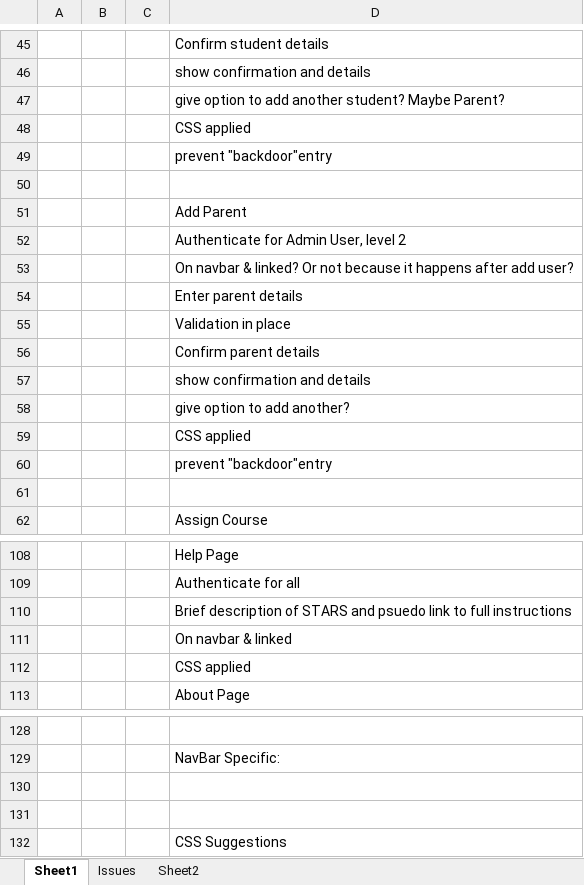
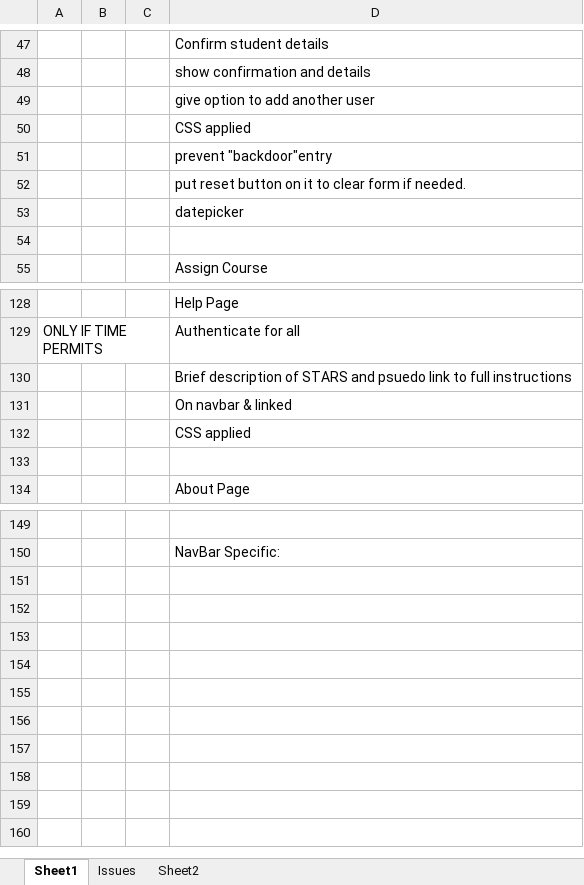
Before and after one commit to rlatorraca/CIS2261_Team_Talent_FP_Code, an Excel workbook: Page Details and Checklist.xlsx, sheet Sheet1, drawn as a sheet; only a part is shown, gaps mark what is left out; values as stored, in another font and other column widths than the file's, no cell formats; removed rows and columns are numbered as before the commit, all else as after; the diff covers the shown part only; the diff names each change by its address in the sheet, - before the commit and + after, or states it on an @@ line.

Commit message:
Updating  add user

```diff
--- a/Page Details and Checklist.xlsx (sheet Sheet1)
+++ b/Page Details and Checklist.xlsx (sheet Sheet1)
-D49: give option to add another student? Maybe Parent?
+D49: give option to add another user
-row 50: (empty)
-D52: Add Parent
+D52: put reset button on it to clear form if needed.
-D53: Authenticate for Admin User, level 2
+D53: datepicker
-row 53:  |  |  | On navbar & linked? Or not because it happens after add user?
-row 54:  |  |  | Enter parent details
-row 55:  |  |  | Validation in place
-row 56:  |  |  | Confirm parent details
-row 57:  |  |  | show confirmation and details
-row 58:  |  |  | give option to add another?
@@ row 59 moved to row 75: CSS applied @@
-row 60:  |  |  | prevent "backdoor"entry
-A129: (empty)
+A129: ONLY IF TIME PERMITS
+row 133: (empty)
-row 130: (empty)
-row 131: (empty)
-row 132:  |  |  | CSS Suggestions
```
Also changed, not shown: 40 added rows, 12 removed rows, 3 moved rows and 6 edited cells elsewhere in this sheet, sheet Issues, cell formats, 3 other files.
